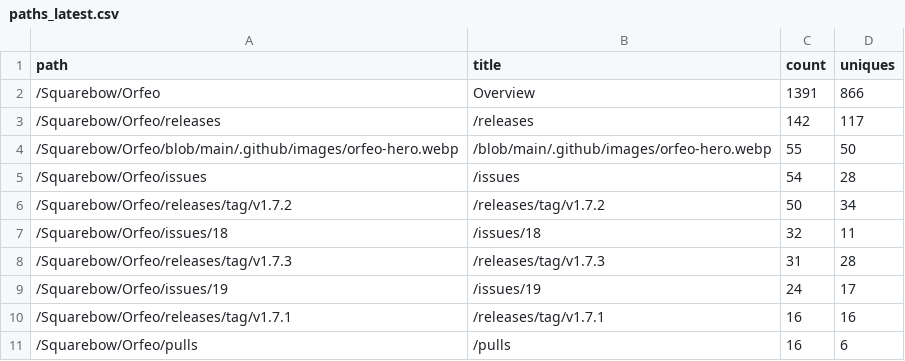
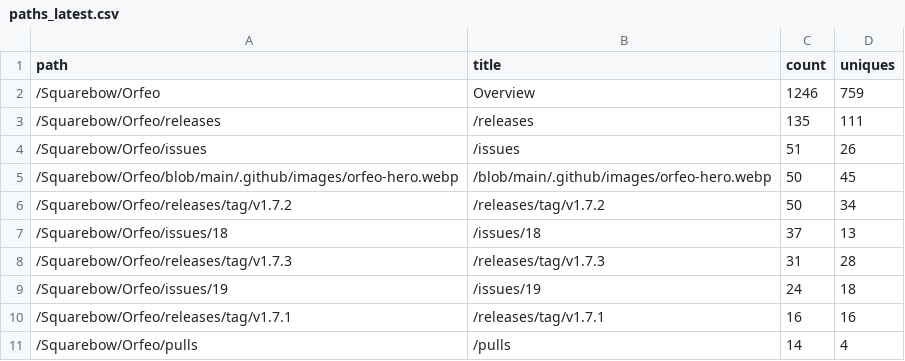
Before and after one commit to Squarebow/Orfeo, a CSV file: data/paths_latest.csv, drawn as a sheet.

```diff
--- a/data/paths_latest.csv
+++ b/data/paths_latest.csv
@@ -1,11 +1,11 @@
 path,title,count,uniques
-/Squarebow/Orfeo,Overview,1391,866
-/Squarebow/Orfeo/releases,/releases,142,117
-/Squarebow/Orfeo/blob/main/.github/images/orfeo-hero.webp,/blob/main/.github/images/orfeo-hero.webp,55,50
-/Squarebow/Orfeo/issues,/issues,54,28
+/Squarebow/Orfeo,Overview,1246,759
+/Squarebow/Orfeo/releases,/releases,135,111
+/Squarebow/Orfeo/issues,/issues,51,26
+/Squarebow/Orfeo/blob/main/.github/images/orfeo-hero.webp,/blob/main/.github/images/orfeo-hero.webp,50,45
 /Squarebow/Orfeo/releases/tag/v1.7.2,/releases/tag/v1.7.2,50,34
-/Squarebow/Orfeo/issues/18,/issues/18,32,11
+/Squarebow/Orfeo/issues/18,/issues/18,37,13
 /Squarebow/Orfeo/releases/tag/v1.7.3,/releases/tag/v1.7.3,31,28
-/Squarebow/Orfeo/issues/19,/issues/19,24,17
+/Squarebow/Orfeo/issues/19,/issues/19,24,18
 /Squarebow/Orfeo/releases/tag/v1.7.1,/releases/tag/v1.7.1,16,16
-/Squarebow/Orfeo/pulls,/pulls,16,6
+/Squarebow/Orfeo/pulls,/pulls,14,4
```
Also changed, not shown: data/clones.csv, data/referrers_daily.csv, 4 other files.
